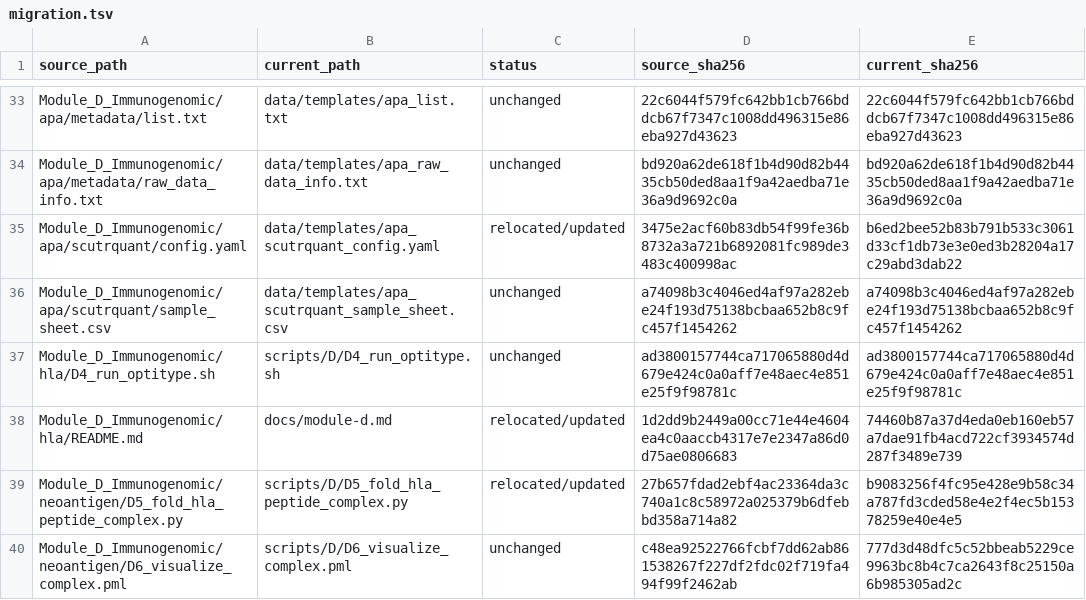
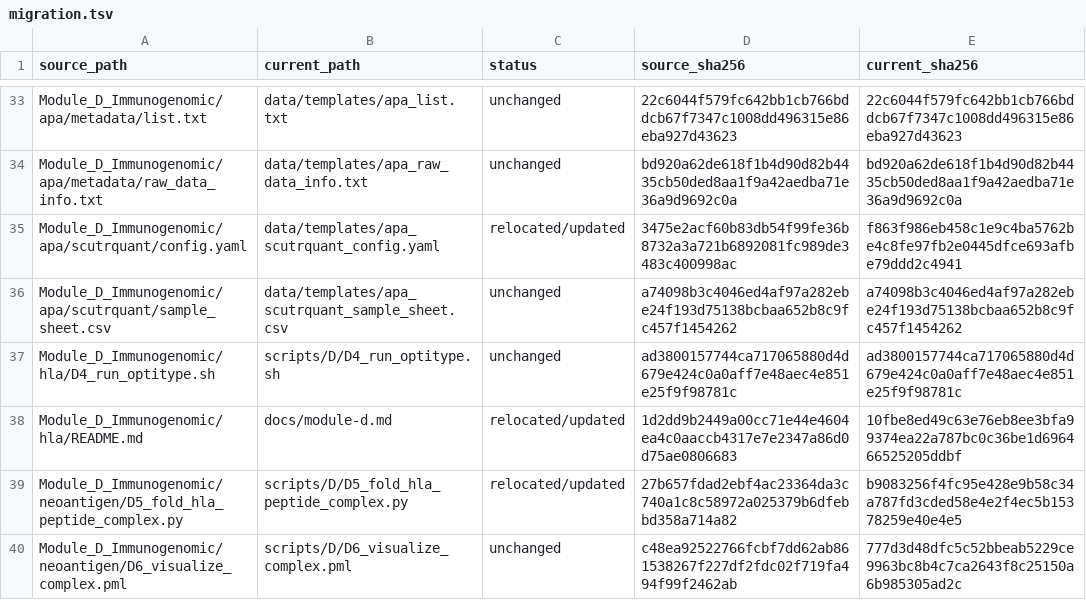
Before and after one commit to QSong-github/RESIST, a TSV file: docs/migration.tsv, drawn as a sheet; only a part is shown, gaps mark what is left out; the diff covers the shown part only.

```diff
--- a/docs/migration.tsv
+++ b/docs/migration.tsv
@@ -34,6 +34,6 @@ Module_D_Immunogenomic/apa/metadata/list.txt	data/templates/apa_list.txt	unchang
 Module_D_Immunogenomic/apa/metadata/raw_data_info.txt	data/templates/apa_raw_data_info.txt	unchanged	bd920a62de618f1b4d90d82b4435cb50ded8aa1f9a42aedba71e36a9d9692c0a	bd920a62de618f1b4d90d82b4435cb50ded8aa1f9a42aedba71e36a9d9692c0a
-Module_D_Immunogenomic/apa/scutrquant/config.yaml	data/templates/apa_scutrquant_config.yaml	relocated/updated	3475e2acf60b83db54f99fe36b8732a3a721b6892081fc989de3483c400998ac	b6ed2bee52b83b791b533c3061d33cf1db73e3e0ed3b28204a17c29abd3dab22
+Module_D_Immunogenomic/apa/scutrquant/config.yaml	data/templates/apa_scutrquant_config.yaml	relocated/updated	3475e2acf60b83db54f99fe36b8732a3a721b6892081fc989de3483c400998ac	f863f986eb458c1e9c4ba5762be4c8fe97fb2e0445dfce693afbe79ddd2c4941
 Module_D_Immunogenomic/apa/scutrquant/sample_sheet.csv	data/templates/apa_scutrquant_sample_sheet.csv	unchanged	a74098b3c4046ed4af97a282ebe24f193d75138bcbaa652b8c9fc457f1454262	a74098b3c4046ed4af97a282ebe24f193d75138bcbaa652b8c9fc457f1454262
 Module_D_Immunogenomic/hla/D4_run_optitype.sh	scripts/D/D4_run_optitype.sh	unchanged	ad3800157744ca717065880d4d679e424c0a0aff7e48aec4e851e25f9f98781c	ad3800157744ca717065880d4d679e424c0a0aff7e48aec4e851e25f9f98781c
-Module_D_Immunogenomic/hla/README.md	docs/module-d.md	relocated/updated	1d2dd9b2449a00cc71e44e4604ea4c0aaccb4317e7e2347a86d0d75ae0806683	74460b87a37d4eda0eb160eb57a7dae91fb4acd722cf3934574d287f3489e739
+Module_D_Immunogenomic/hla/README.md	docs/module-d.md	relocated/updated	1d2dd9b2449a00cc71e44e4604ea4c0aaccb4317e7e2347a86d0d75ae0806683	10fbe8ed49c63e76eb8ee3bfa99374ea22a787bc0c36be1d696466525205ddbf
 Module_D_Immunogenomic/neoantigen/D5_fold_hla_peptide_complex.py	scripts/D/D5_fold_hla_peptide_complex.py	relocated/updated	27b657fdad2ebf4ac23364da3c740a1c8c58972a025379b6dfebbd358a714a82	b9083256f4fc95e428e9b58c34a787fd3cded58e4e2f4ec5b15378259e40e4e5
```
Also changed, not shown: 26 edited cells elsewhere in this file, 31 other files.
